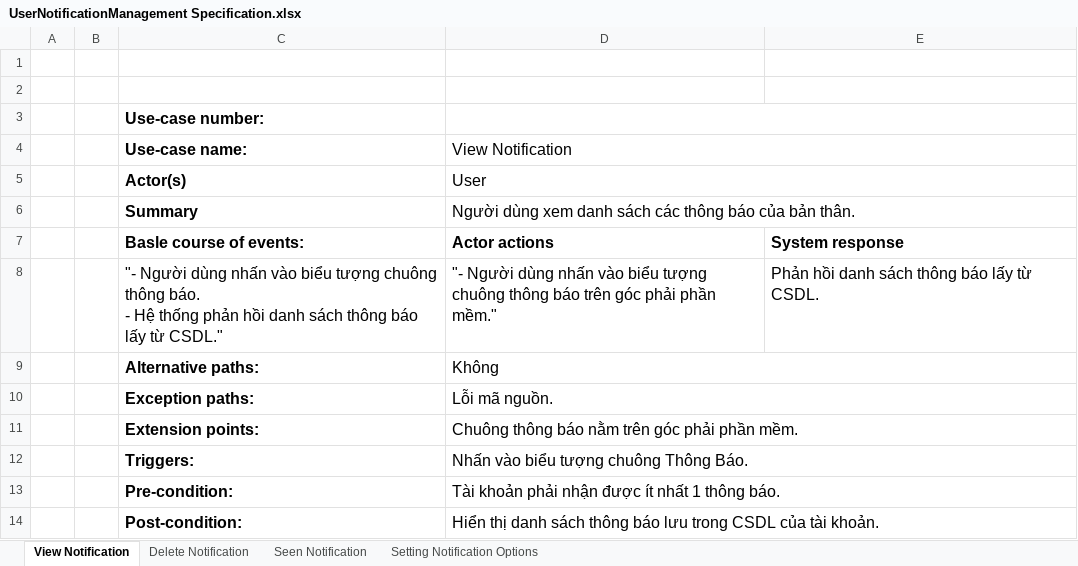
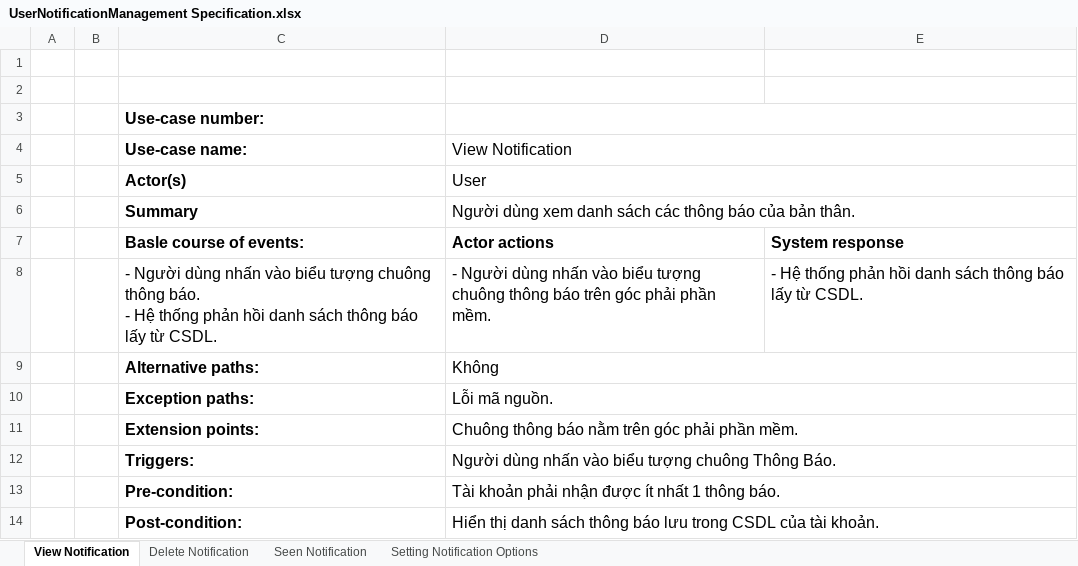
Before and after one commit to Merevoli-DatLuu/To-Do-App, an Excel workbook: ToDoApp-Doc/Document/Diagram/UseCase/UserNotificationManagement/UserNotificationManagement Specification.xlsx, sheet View Notification, drawn as a sheet; values as stored, in another font and other column widths than the file's, no borders; ↵ is a line break in a cell; the diff names each change by its address in the sheet, - before the commit and + after, or states it on an @@ line.

Commit message:
[TODO-27]-[Modified]: UserNotificationManagement Specification

```diff
--- a/ToDoApp-Doc/Document/Diagram/UseCase/UserNotificationManagement/UserNotificationManagement Specification.xlsx (sheet View Notification)
+++ b/ToDoApp-Doc/Document/Diagram/UseCase/UserNotificationManagement/UserNotificationManagement Specification.xlsx (sheet View Notification)
-C8 (Use-case name:): "- Người dùng nhấn vào biểu tượng chuông thông báo. ↵ - Hệ thống phản hồi danh sách thông báo lấy từ CSDL."
+C8 (Use-case name:): - Người dùng nhấn vào biểu tượng chuông thông báo. ↵ - Hệ thống phản hồi danh sách thông báo lấy từ CSDL.
-D8 (View Notification): "- Người dùng nhấn vào biểu tượng chuông thông báo trên góc phải phần mềm."
+D8 (View Notification): - Người dùng nhấn vào biểu tượng chuông thông báo trên góc phải phần mềm.
-E8: Phản hồi danh…
+E8: - Hệ thống phản hồi danh…
-D12 (View Notification): Nhấn vào biểu tượng chuông Thông Báo.
+D12 (View Notification): Người dùng nhấn vào biểu tượng chuông Thông Báo.
```
Also changed, not shown: sheet Seen Notification, sheet Delete Notification, sheet Setting Notification Options.
